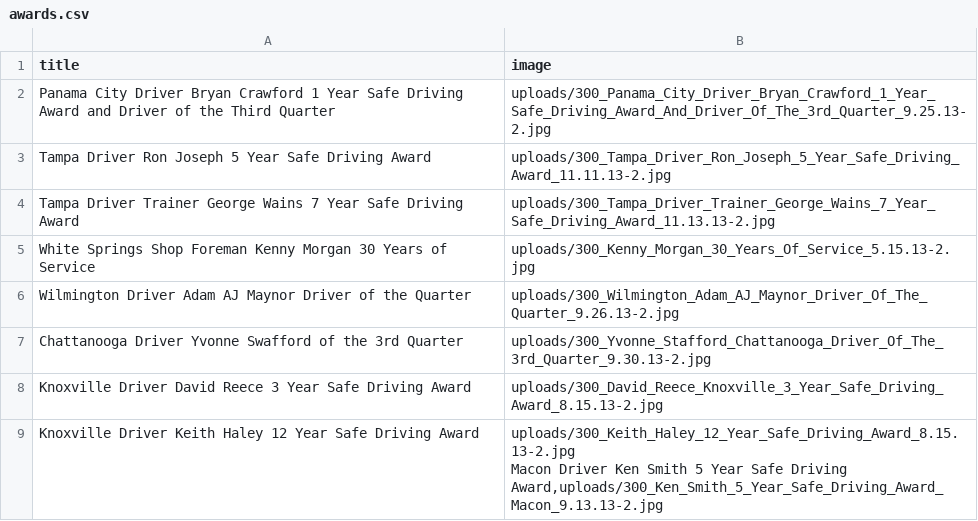
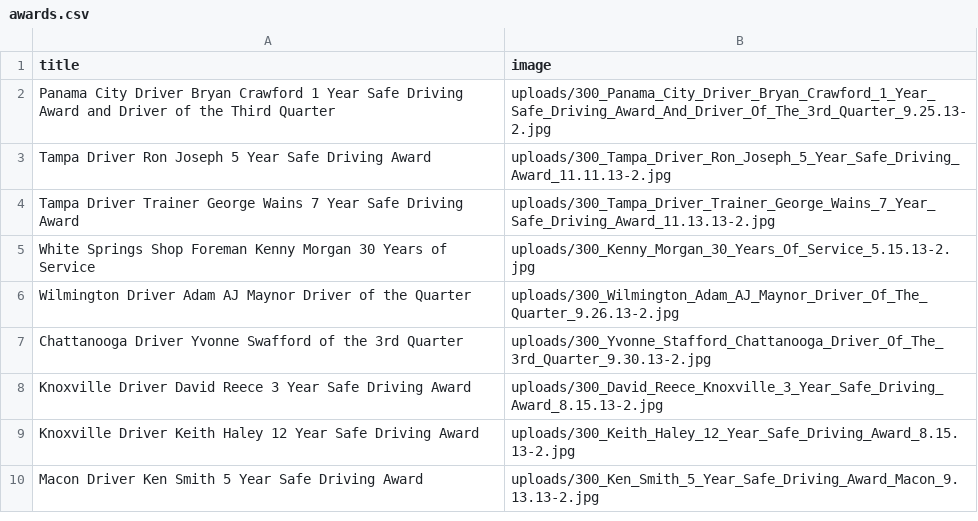
Before and after one commit to frtlarchive/frtl.github.io, a CSV file: _data/awards.csv, drawn as a sheet.

Commit message:
fix quote

```diff
--- a/_data/awards.csv
+++ b/_data/awards.csv
@@ -8,4 +8,3 @@ Chattanooga Driver Yvonne Swafford of the 3rd Quarter,uploads/300_Yvonne_Staffor
 Knoxville Driver David Reece 3 Year Safe Driving Award,uploads/300_David_Reece_Knoxville_3_Year_Safe_Driving_Award_8.15.13-2.jpg
-Knoxville Driver Keith Haley 12 Year Safe Driving Award,"uploads/300_Keith_Haley_12_Year_Safe_Driving_Award_8.15.13-2.jpg
-Macon Driver Ken Smith 5 Year Safe Driving Award,uploads/300_Ken_Smith_5_Year_Safe_Driving_Award_Macon_9.13.13-2.jpg
-
+Knoxville Driver Keith Haley 12 Year Safe Driving Award,uploads/300_Keith_Haley_12_Year_Safe_Driving_Award_8.15.13-2.jpg
+Macon Driver Ken Smith 5 Year Safe Driving Award,uploads/300_Ken_Smith_5_Year_Safe_Driving_Award_Macon_9.13.13-2.jpg
```
